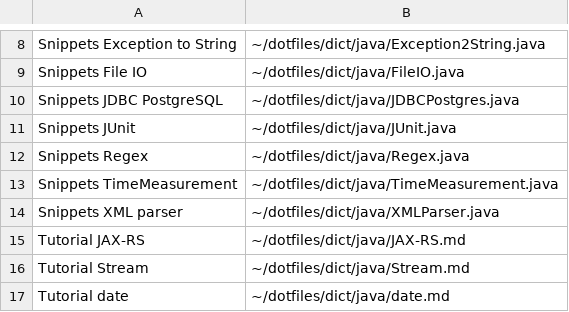
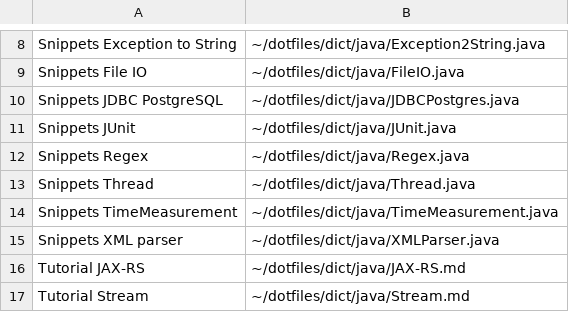
Before and after one commit to mukaiizawa/dotfiles, a CSV file: dict/java/index.csv, drawn as a sheet; only a part is shown, gaps mark what is left out; the shorter side is filled out with more unchanged rows; the diff names each change by its address in the sheet, - before the commit and + after, or states it on an @@ line.

```diff
--- a/dict/java/index.csv
+++ b/dict/java/index.csv
+row 13: Snippets Thread | ~/dotfiles/dict/java/Thread.java
```
Also changed, not shown: 1 other file.
